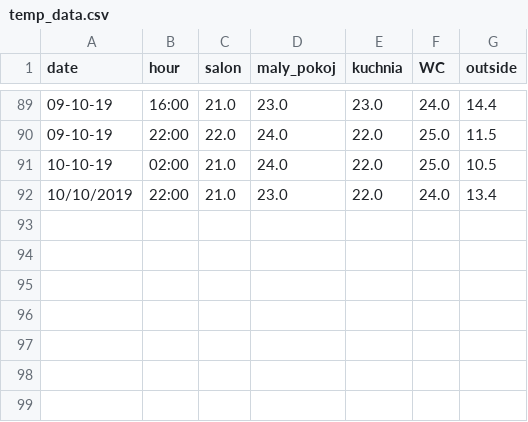
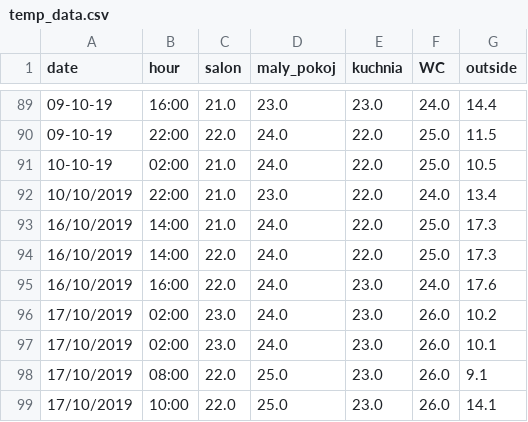
Before and after one commit to yellowBunnyy/homeControl, a CSV file: logic_script/temp_data.csv, drawn as a sheet; only a part is shown, gaps mark what is left out; the diff names each change by its address in the sheet, - before the commit and + after, or states it on an @@ line.

Commit message:
update tempetature data in .csv

```diff
--- a/logic_script/temp_data.csv
+++ b/logic_script/temp_data.csv
+row 93: 16/10/2019 | 14:00 | 21.0 | 24.0 | 22.0 | 25.0 | 17.3
+row 94: 16/10/2019 | 14:00 | 22.0 | 24.0 | 22.0 | 25.0 | 17.3
+row 95: 16/10/2019 | 16:00 | 22.0 | 24.0 | 23.0 | 24.0 | 17.6
+row 96: 17/10/2019 | 02:00 | 23.0 | 24.0 | 23.0 | 26.0 | 10.2
+row 97: 17/10/2019 | 02:00 | 23.0 | 24.0 | 23.0 | 26.0 | 10.1
+row 98: 17/10/2019 | 08:00 | 22.0 | 25.0 | 23.0 | 26.0 | 9.1
+row 99: 17/10/2019 | 10:00 | 22.0 | 25.0 | 23.0 | 26.0 | 14.1
```
